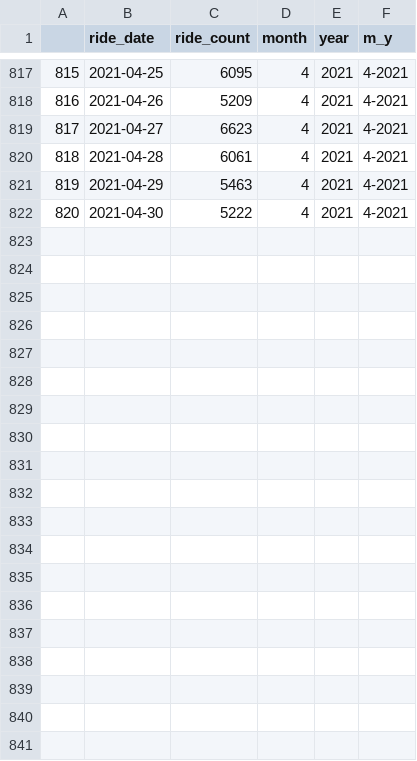
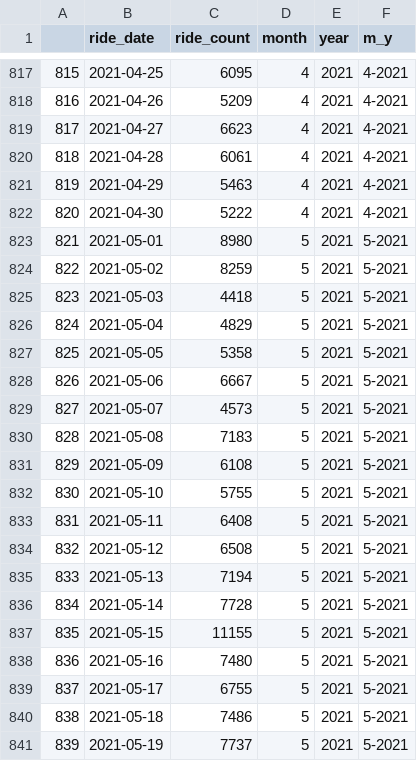
Before and after one commit to richietownsend/bike-share-use-and-covid-19, a CSV file: data/By_Date/capital_by_date.csv, drawn as a sheet; only a part is shown, gaps mark what is left out; the diff covers the shown part only.

```diff
--- a/data/By_Date/capital_by_date.csv
+++ b/data/By_Date/capital_by_date.csv
@@ -822 +822,20 @@
 820,2021-04-30,5222,4,2021,4-2021
+821,2021-05-01,8980,5,2021,5-2021
+822,2021-05-02,8259,5,2021,5-2021
+823,2021-05-03,4418,5,2021,5-2021
+824,2021-05-04,4829,5,2021,5-2021
+825,2021-05-05,5358,5,2021,5-2021
+826,2021-05-06,6667,5,2021,5-2021
+827,2021-05-07,4573,5,2021,5-2021
+828,2021-05-08,7183,5,2021,5-2021
+829,2021-05-09,6108,5,2021,5-2021
+830,2021-05-10,5755,5,2021,5-2021
+831,2021-05-11,6408,5,2021,5-2021
+832,2021-05-12,6508,5,2021,5-2021
+833,2021-05-13,7194,5,2021,5-2021
+834,2021-05-14,7728,5,2021,5-2021
+835,2021-05-15,11155,5,2021,5-2021
+836,2021-05-16,7480,5,2021,5-2021
+837,2021-05-17,6755,5,2021,5-2021
+838,2021-05-18,7486,5,2021,5-2021
+839,2021-05-19,7737,5,2021,5-2021
```
Also changed, not shown: 12 added rows elsewhere in this file, data/By_Date/bay_by_date.csv, data/By_Date/citi_by_date.csv, 15 other files.
